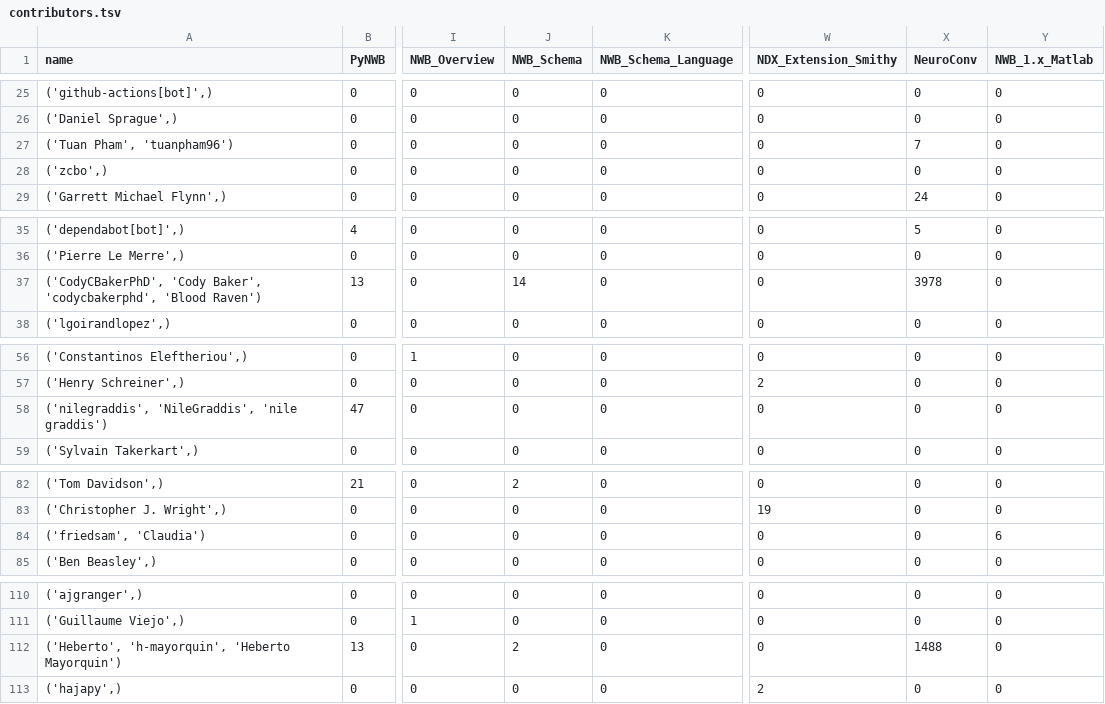
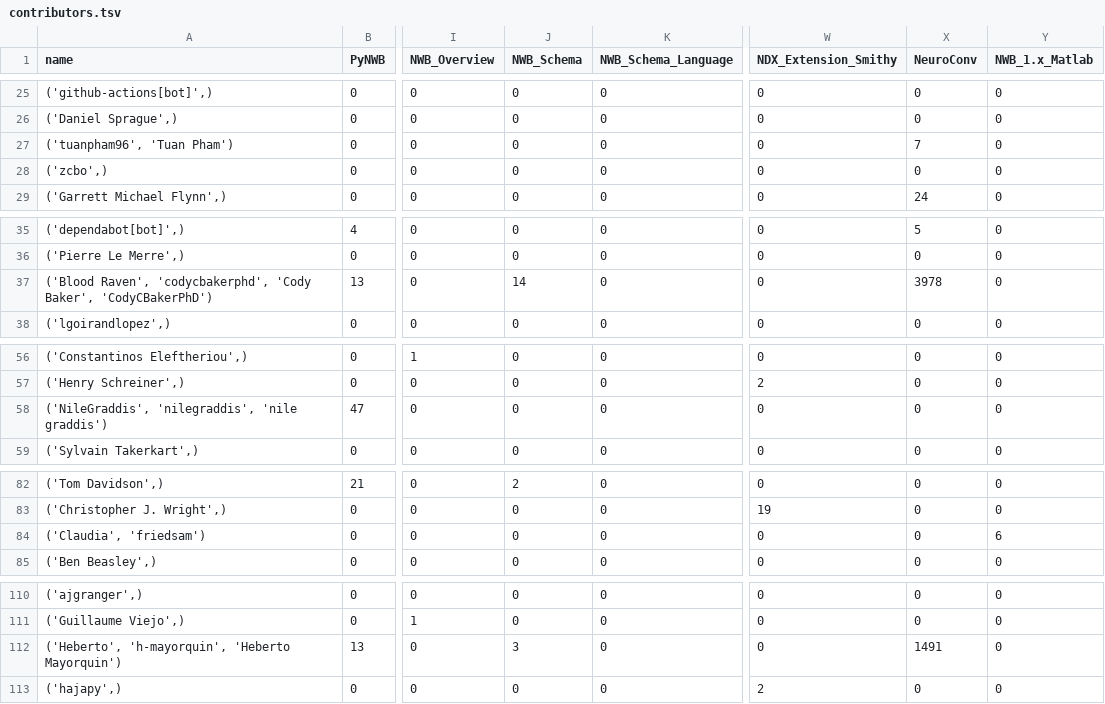
Before and after one commit to NeurodataWithoutBorders/nwb-project-analytics, a TSV file: data/contributors.tsv, drawn as a sheet; only a part is shown, gaps mark what is left out; the diff covers the shown part only; the diff names each change by its address in the sheet, - before the commit and + after, or states it on an @@ line.

```diff
--- a/data/contributors.tsv
+++ b/data/contributors.tsv
-A27 (name): ('Tuan Pham', 'tuanpham96')
+A27 (name): ('tuanpham96', 'Tuan Pham')
-A37 (name): ('CodyCBakerPhD', 'Cody Baker', 'codycbakerphd', 'Blood Raven')
+A37 (name): ('Blood Raven', 'codycbakerphd', 'Cody Baker', 'CodyCBakerPhD')
-A58 (name): ('nilegraddis', 'NileGraddis', 'nile graddis')
+A58 (name): ('NileGraddis', 'nilegraddis', 'nile graddis')
-A84 (name): ('friedsam', 'Claudia')
+A84 (name): ('Claudia', 'friedsam')
-J112 (NWB_Schema): 2
+J112 (NWB_Schema): 3
-X112 (NeuroConv): 1488
+X112 (NeuroConv): 1491
```
Also changed, not shown: 13 edited cells elsewhere in this file, 2 other files.
